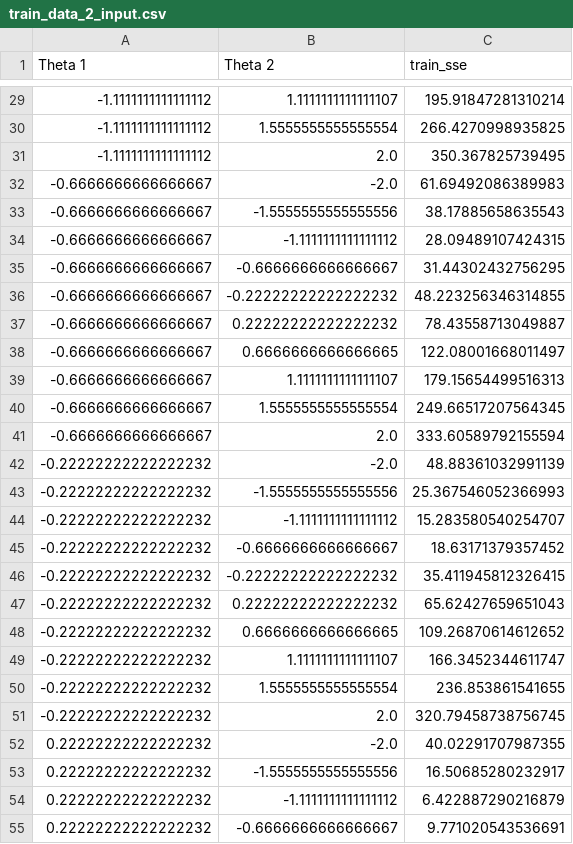
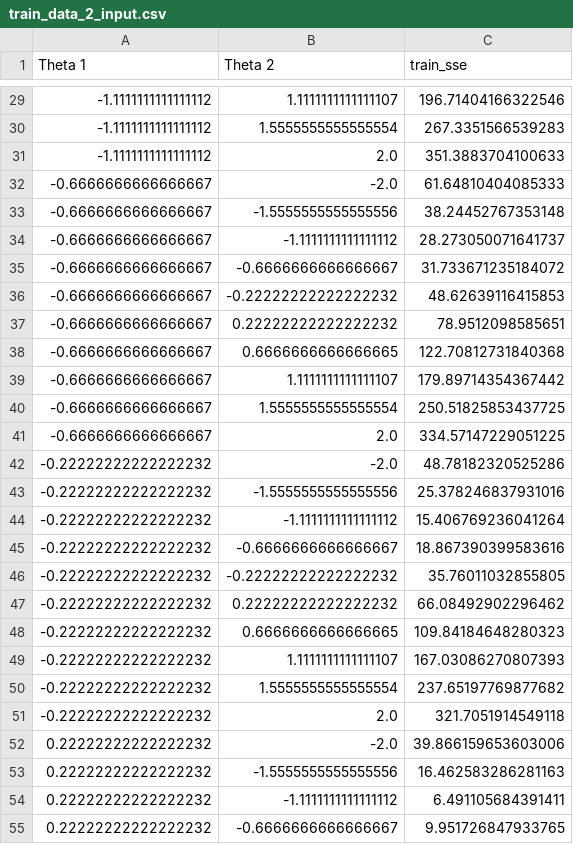
Before and after one commit to dowlinglab/GPBO_Emulators, a CSV file: train_data_2_input.csv, drawn as a sheet; only a part is shown, gaps mark what is left out; the diff covers the shown part only.

Commit message:
Added training data points on graph

```diff
--- a/train_data_2_input.csv
+++ b/train_data_2_input.csv
@@ -29,27 +29,27 @@ Theta 1,Theta 2,train_sse
--1.1111111111111112,1.1111111111111107,195.91847281310214
--1.1111111111111112,1.5555555555555554,266.4270998935825
--1.1111111111111112,2.0,350.367825739495
--0.6666666666666667,-2.0,61.69492086389983
--0.6666666666666667,-1.5555555555555556,38.17885658635543
--0.6666666666666667,-1.1111111111111112,28.09489107424315
--0.6666666666666667,-0.6666666666666667,31.44302432756295
--0.6666666666666667,-0.22222222222222232,48.223256346314855
--0.6666666666666667,0.22222222222222232,78.43558713049887
--0.6666666666666667,0.6666666666666665,122.08001668011497
--0.6666666666666667,1.1111111111111107,179.15654499516313
--0.6666666666666667,1.5555555555555554,249.66517207564345
--0.6666666666666667,2.0,333.60589792155594
--0.22222222222222232,-2.0,48.88361032991139
--0.22222222222222232,-1.5555555555555556,25.367546052366993
--0.22222222222222232,-1.1111111111111112,15.283580540254707
--0.22222222222222232,-0.6666666666666667,18.63171379357452
--0.22222222222222232,-0.22222222222222232,35.411945812326415
--0.22222222222222232,0.22222222222222232,65.62427659651043
--0.22222222222222232,0.6666666666666665,109.26870614612652
--0.22222222222222232,1.1111111111111107,166.3452344611747
--0.22222222222222232,1.5555555555555554,236.853861541655
--0.22222222222222232,2.0,320.79458738756745
-0.22222222222222232,-2.0,40.02291707987355
-0.22222222222222232,-1.5555555555555556,16.50685280232917
-0.22222222222222232,-1.1111111111111112,6.422887290216879
-0.22222222222222232,-0.6666666666666667,9.771020543536691
+-1.1111111111111112,1.1111111111111107,196.71404166322546
+-1.1111111111111112,1.5555555555555554,267.3351566539283
+-1.1111111111111112,2.0,351.3883704100633
+-0.6666666666666667,-2.0,61.64810404085333
+-0.6666666666666667,-1.5555555555555556,38.24452767353148
+-0.6666666666666667,-1.1111111111111112,28.273050071641737
+-0.6666666666666667,-0.6666666666666667,31.733671235184072
+-0.6666666666666667,-0.22222222222222232,48.62639116415853
+-0.6666666666666667,0.22222222222222232,78.9512098585651
+-0.6666666666666667,0.6666666666666665,122.70812731840368
+-0.6666666666666667,1.1111111111111107,179.89714354367442
+-0.6666666666666667,1.5555555555555554,250.51825853437725
+-0.6666666666666667,2.0,334.57147229051225
+-0.22222222222222232,-2.0,48.78182320525286
+-0.22222222222222232,-1.5555555555555556,25.378246837931016
+-0.22222222222222232,-1.1111111111111112,15.406769236041264
+-0.22222222222222232,-0.6666666666666667,18.867390399583616
+-0.22222222222222232,-0.22222222222222232,35.76011032855805
+-0.22222222222222232,0.22222222222222232,66.08492902296462
+-0.22222222222222232,0.6666666666666665,109.84184648280323
+-0.22222222222222232,1.1111111111111107,167.03086270807393
+-0.22222222222222232,1.5555555555555554,237.65197769877682
+-0.22222222222222232,2.0,321.7051914549118
+0.22222222222222232,-2.0,39.866159653603006
+0.22222222222222232,-1.5555555555555556,16.462583286281163
+0.22222222222222232,-1.1111111111111112,6.491105684391411
+0.22222222222222232,-0.6666666666666667,9.951726847933765
```
Also changed, not shown: 73 edited cells elsewhere in this file, 3 other files.
